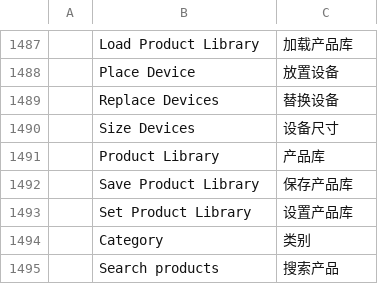
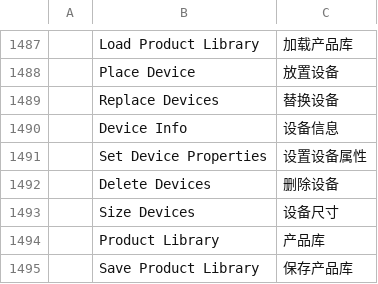
Before and after one commit to dgooch5200/cadcraft, a TSV file: crates/ui-egui/src/i18n/zh.tsv, drawn as a sheet; only a part is shown, gaps mark what is left out; the shorter side is filled out with more unchanged rows; the diff names each change by its address in the sheet, - before the commit and + after, or states it on an @@ line.

Commit message:
feat(csd): device properties in the Properties palette
- csd.device.info / csd.device.set / csd.device.delete, csd.replace allOfProduct.
- Device, Ports, Connections and Position & size categories for one selected device.
- Cards whose product id matches nothing resolve by a unique product code, else become a
  "not in the library" stand-in that can be replaced, sized, labelled and deleted.

```diff
--- a/crates/ui-egui/src/i18n/zh.tsv
+++ b/crates/ui-egui/src/i18n/zh.tsv
+row 1490:  | Device Info | 设备信息
+row 1491:  | Set Device Properties | 设置设备属性
+row 1492:  | Delete Devices | 删除设备
```
Also changed, not shown: 8 other files.
